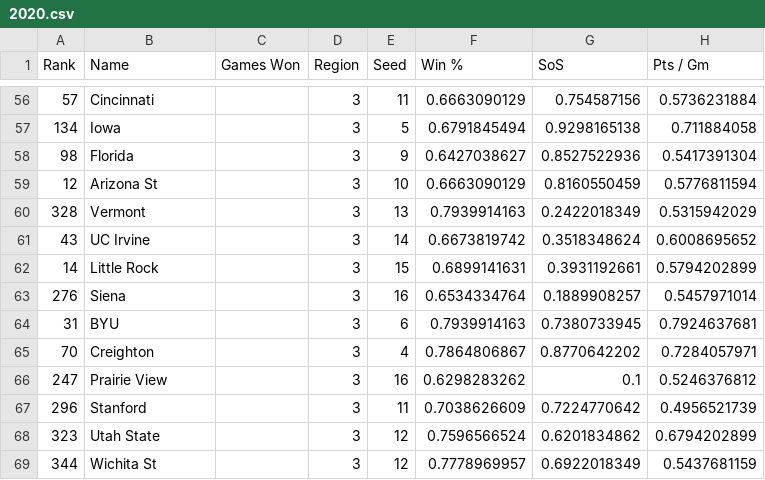
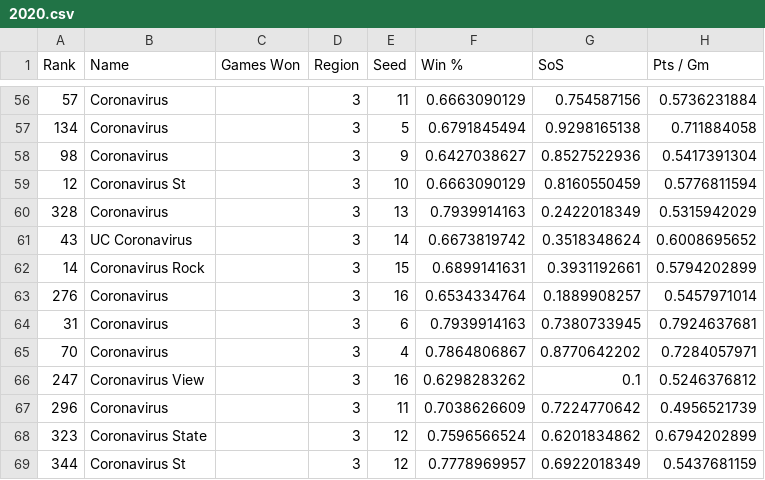
Before and after one commit to rifelpet/weighted-bracket-picker, a CSV file: data/cbbm/2020.csv, drawn as a sheet; only a part is shown, gaps mark what is left out; the diff covers the shown part only; the diff names each change by its address in the sheet, - before the commit and + after, or states it on an @@ line.

Commit message:
coronavirus

```diff
--- a/data/cbbm/2020.csv
+++ b/data/cbbm/2020.csv
-B56 (Name): Cincinnati
+B56 (Name): Coronavirus
-B57 (Name): Iowa
+B57 (Name): Coronavirus
-B58 (Name): Florida
+B58 (Name): Coronavirus
-B59 (Name): Arizona St
+B59 (Name): Coronavirus St
-B60 (Name): Vermont
+B60 (Name): Coronavirus
-B61 (Name): UC Irvine
+B61 (Name): UC Coronavirus
-B62 (Name): Little Rock
+B62 (Name): Coronavirus Rock
-B63 (Name): Siena
+B63 (Name): Coronavirus
-B64 (Name): BYU
+B64 (Name): Coronavirus
-B65 (Name): Creighton
+B65 (Name): Coronavirus
-B66 (Name): Prairie View
+B66 (Name): Coronavirus View
-B67 (Name): Stanford
+B67 (Name): Coronavirus
-B68 (Name): Utah State
+B68 (Name): Coronavirus State
-B69 (Name): Wichita St
+B69 (Name): Coronavirus St
```
Also changed, not shown: 54 edited cells elsewhere in this file.
